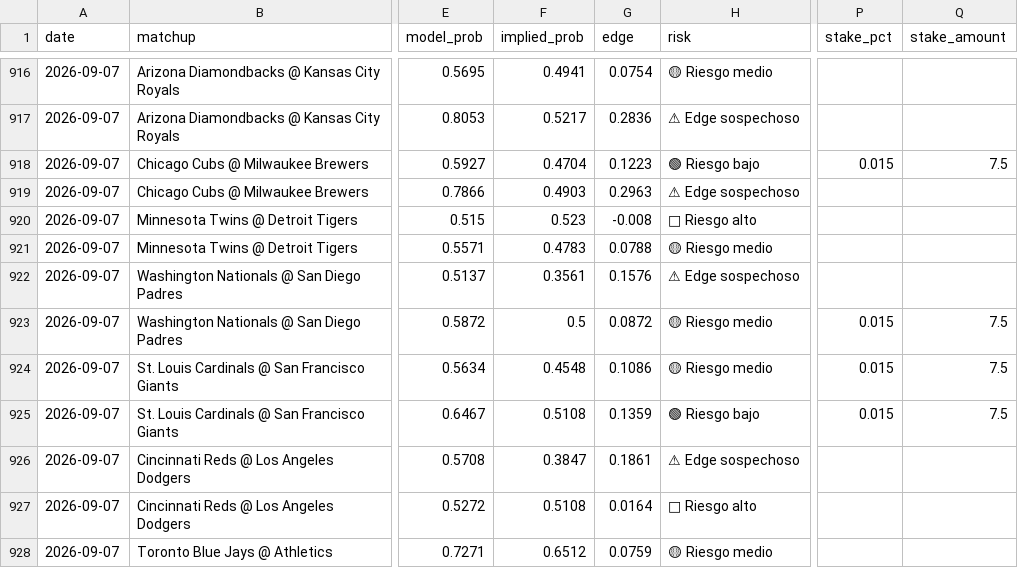
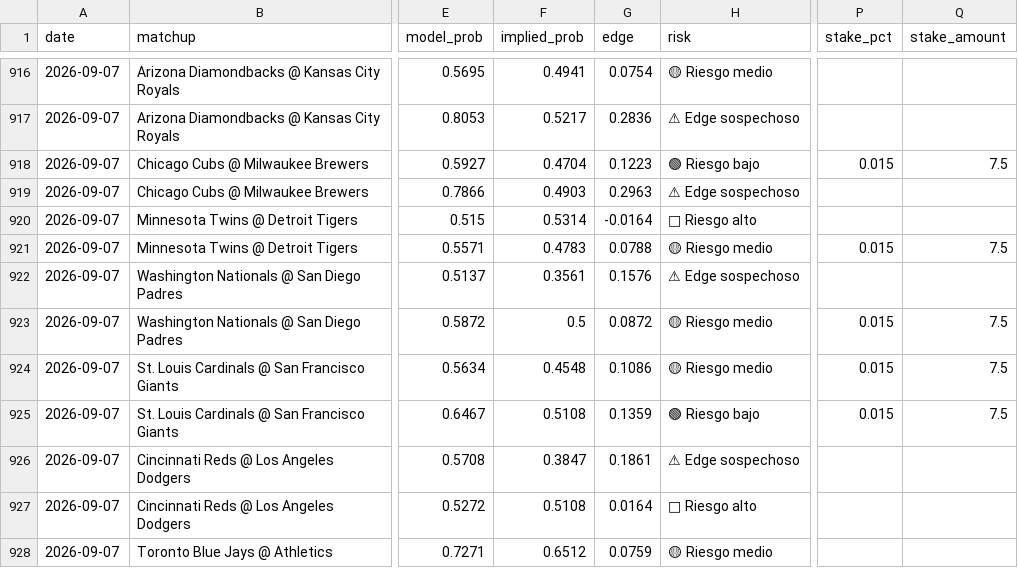
Before and after one commit to DiegoG882/MLB_BetBuilder, a CSV file: data/picks_history.csv, drawn as a sheet; only a part is shown, gaps mark what is left out; the diff names each change by its address in the sheet, - before the commit and + after, or states it on an @@ line.

```diff
--- a/data/picks_history.csv
+++ b/data/picks_history.csv
-F920 (implied_prob): 0.523
+F920 (implied_prob): 0.5314
-G920 (edge): -0.008
+G920 (edge): -0.0164
-P921 (stake_pct): (empty)
+P921 (stake_pct): 0.015
-Q921 (stake_amount): (empty)
+Q921 (stake_amount): 7.5
```
Also changed, not shown: 1 other file.
